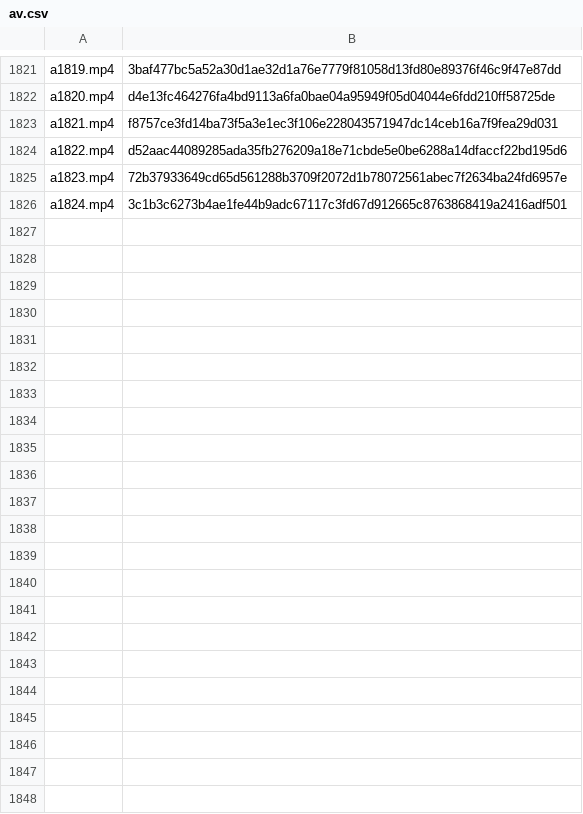
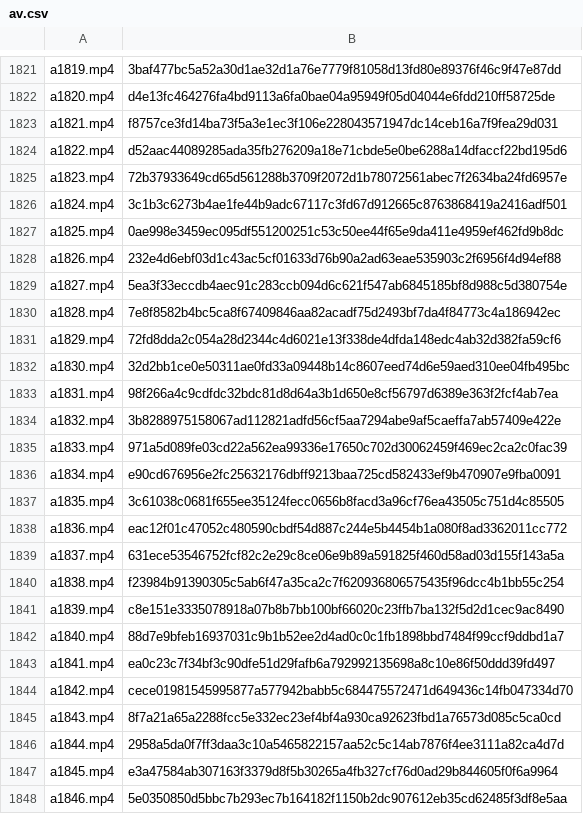
Before and after one commit to yzcyjc/kuguatang, a CSV file: data/av.csv, drawn as a sheet; only a part is shown, gaps mark what is left out; the diff names each change by its address in the sheet, - before the commit and + after, or states it on an @@ line.

```diff
--- a/data/av.csv
+++ b/data/av.csv
+row 1827: a1825.mp4 | 0ae998e3459ec095df551200251c53c50ee44f65e9da411e4959ef462fd9b8dc
+row 1828: a1826.mp4 | 232e4d6ebf03d1c43ac5cf01633d76b90a2ad63eae535903c2f6956f4d94ef88
+row 1829: a1827.mp4 | 5ea3f33eccdb4aec91c283ccb094d6c621f547ab6845185bf8d988c5d380754e
+row 1830: a1828.mp4 | 7e8f8582b4bc5ca8f67409846aa82acadf75d2493bf7da4f84773c4a186942ec
+row 1831: a1829.mp4 | 72fd8dda2c054a28d2344c4d6021e13f338de4dfda148edc4ab32d382fa59cf6
+row 1832: a1830.mp4 | 32d2bb1ce0e50311ae0fd33a09448b14c8607eed74d6e59aed310ee04fb495bc
+row 1833: a1831.mp4 | 98f266a4c9cdfdc32bdc81d8d64a3b1d650e8cf56797d6389e363f2fcf4ab7ea
+row 1834: a1832.mp4 | 3b8288975158067ad112821adfd56cf5aa7294abe9af5caeffa7ab57409e422e
+row 1835: a1833.mp4 | 971a5d089fe03cd22a562ea99336e17650c702d30062459f469ec2ca2c0fac39
+row 1836: a1834.mp4 | e90cd676956e2fc25632176dbff9213baa725cd582433ef9b470907e9fba0091
+row 1837: a1835.mp4 | 3c61038c0681f655ee35124fecc0656b8facd3a96cf76ea43505c751d4c85505
+row 1838: a1836.mp4 | eac12f01c47052c480590cbdf54d887c244e5b4454b1a080f8ad3362011cc772
+row 1839: a1837.mp4 | 631ece53546752fcf82c2e29c8ce06e9b89a591825f460d58ad03d155f143a5a
+row 1840: a1838.mp4 | f23984b91390305c5ab6f47a35ca2c7f620936806575435f96dcc4b1bb55c254
+row 1841: a1839.mp4 | c8e151e3335078918a07b8b7bb100bf66020c23ffb7ba132f5d2d1cec9ac8490
+row 1842: a1840.mp4 | 88d7e9bfeb16937031c9b1b52ee2d4ad0c0c1fb1898bbd7484f99ccf9ddbd1a7
+row 1843: a1841.mp4 | ea0c23c7f34bf3c90dfe51d29fafb6a792992135698a8c10e86f50ddd39fd497
+row 1844: a1842.mp4 | cece01981545995877a577942babb5c684475572471d649436c14fb047334d70
+row 1845: a1843.mp4 | 8f7a21a65a2288fcc5e332ec23ef4bf4a930ca92623fbd1a76573d085c5ca0cd
+row 1846: a1844.mp4 | 2958a5da0f7ff3daa3c10a5465822157aa52c5c14ab7876f4ee3111a82ca4d7d
+row 1847: a1845.mp4 | e3a47584ab307163f3379d8f5b30265a4fb327cf76d0ad29b844605f0f6a9964
+row 1848: a1846.mp4 | 5e0350850d5bbc7b293ec7b164182f1150b2dc907612eb35cd62485f3df8e5aa
```
Also changed, not shown: 3 other files.
